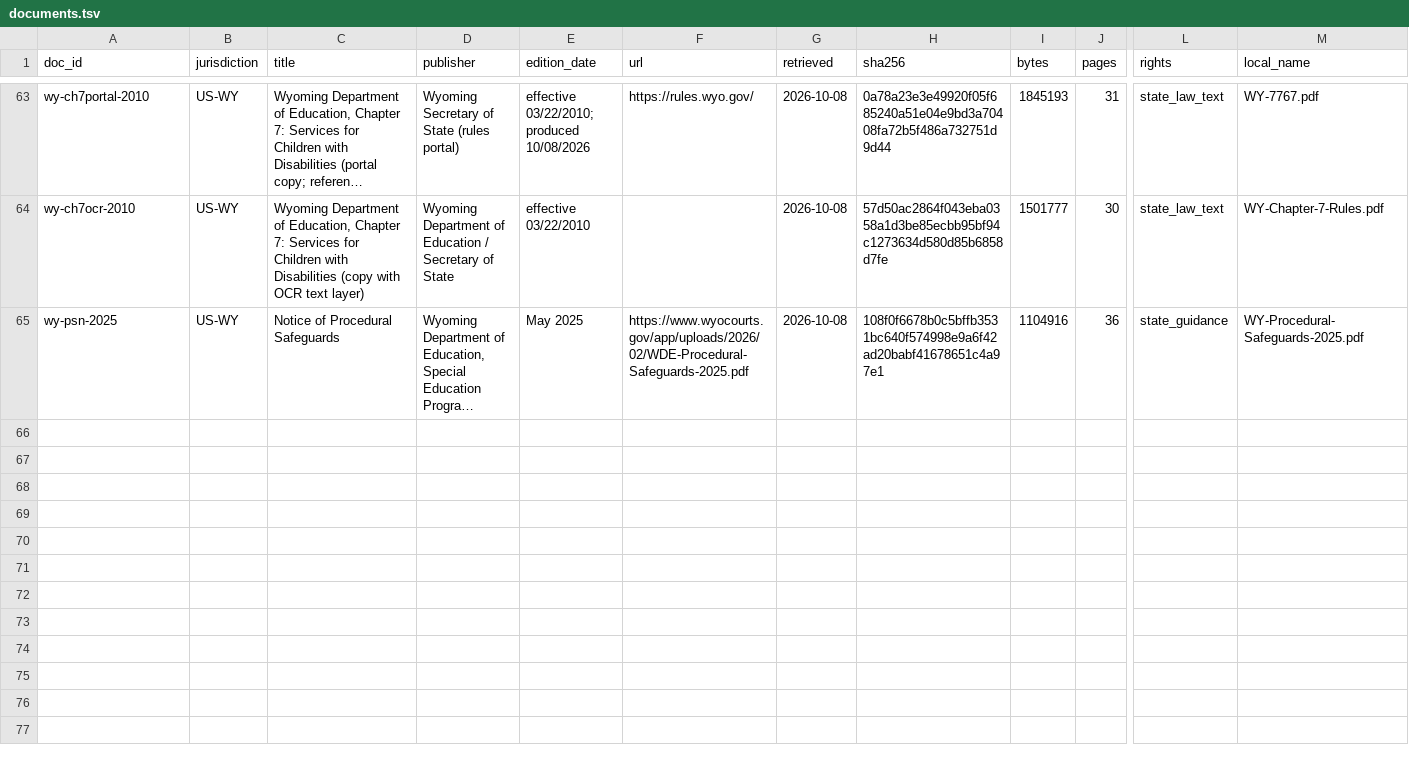
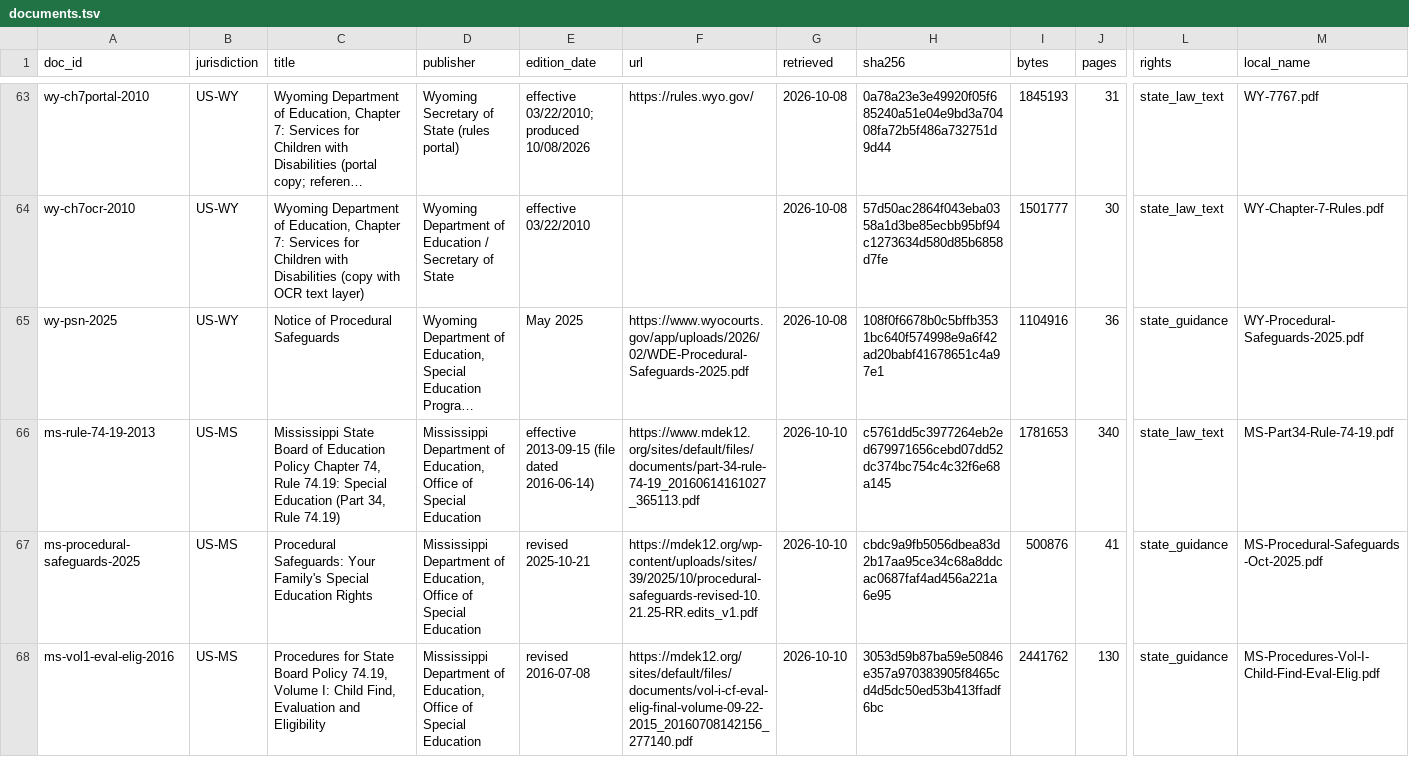
Before and after one commit to siskinskai/spedlex, a TSV file: sources/documents.tsv, drawn as a sheet; only a part is shown, gaps mark what is left out; long unchanged cells end in …; rows hold the shown columns only; the diff covers the shown part only; the diff names each change by its address in the sheet, - before the commit and + after, or states it on an @@ line.

```diff
--- a/sources/documents.tsv
+++ b/sources/documents.tsv
+row 66: ms-rule-74-19-2013 | US-MS | Mississippi State Board of Education Policy Chapter 74, Rule 74.19: Special Education (Part 34, Rule 74.19) | Mississippi Department of Education, Office of Special Education | effective 2013-09-15 (file dated 2016-06-14) | https://www.mdek12.org/sites/default/files/documents/part-34-rule-74-19_20160614161027_365113.pdf | 2026-10-10 | c5761dd5c3977264eb2ed679971656cebd07dd52dc374bc754c4c32f6e68a145 | 1781653 | 340 | state_law_text | MS-Part34-Rule-74-19.pdf
+row 67: ms-procedural-safeguards-2025 | US-MS | Procedural Safeguards: Your Family's Special Education Rights | Mississippi Department of Education, Office of Special Education | revised 2025-10-21 | https://mdek12.org/wp-content/uploads/sites/39/2025/10/procedural-safeguards-revised-10.21.25-RR.edits_v1.pdf | 2026-10-10 | cbdc9a9fb5056dbea83d2b17aa95ce34c68a8ddcac0687faf4ad456a221a6e95 | 500876 | 41 | state_guidance | MS-Procedural-Safeguards-Oct-2025.pdf
+row 68: ms-vol1-eval-elig-2016 | US-MS | Procedures for State Board Policy 74.19, Volume I: Child Find, Evaluation and Eligibility | Mississippi Department of Education, Office of Special Education | revised 2016-07-08 | https://mdek12.org/sites/default/files/documents/vol-i-cf-eval-elig-final-volume-09-22-2015_20160708142156_277140.pdf | 2026-10-10 | 3053d59b87ba59e50846e357a970383905f8465cd4d5dc50ed53b413ffadf6bc | 2441762 | 130 | state_guidance | MS-Procedures-Vol-I-Child-Find-Eval-Elig.pdf
```
Also changed, not shown: 3 added rows elsewhere in this file, data/collision_report.csv, data/concept_ids.tsv, 15 other files.
